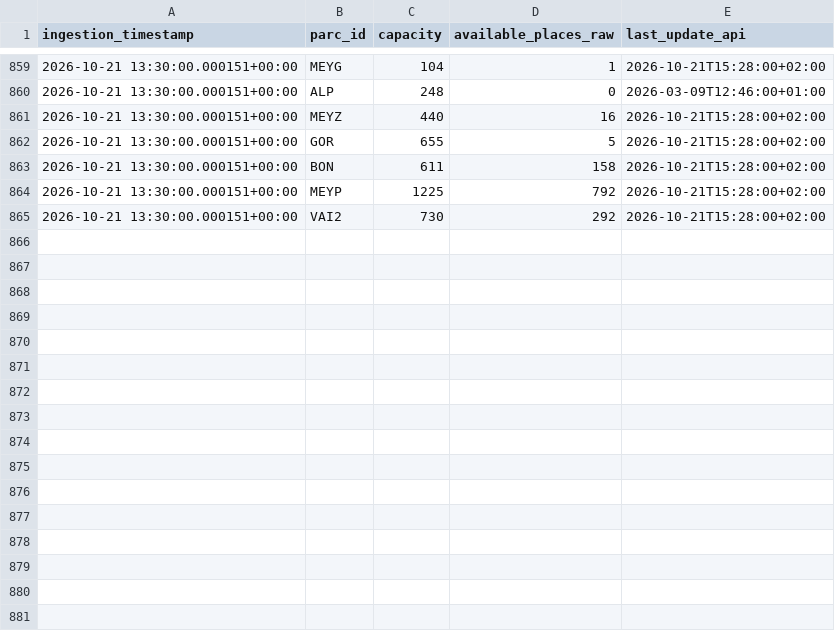
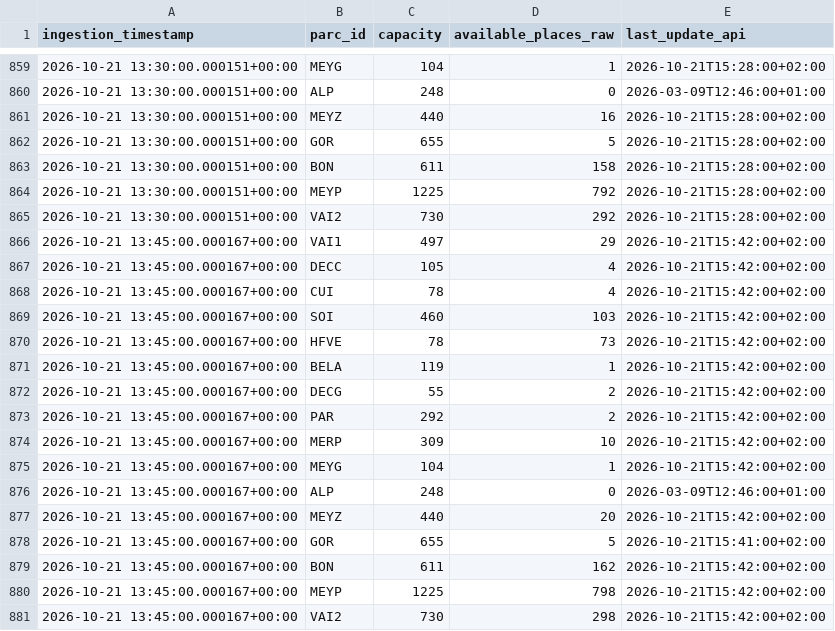
Before and after one commit to quen9669/Lyonflow-data, a CSV file: data/bronze/park_and_ride/2026-10-21.csv, drawn as a sheet; only a part is shown, gaps mark what is left out; the diff names each change by its address in the sheet, - before the commit and + after, or states it on an @@ line.

```diff
--- a/data/bronze/park_and_ride/2026-10-21.csv
+++ b/data/bronze/park_and_ride/2026-10-21.csv
+row 866: 2026-10-21 13:45:00.000167+00:00 | VAI1 | 497 | 29 | 2026-10-21T15:42:00+02:00
+row 867: 2026-10-21 13:45:00.000167+00:00 | DECC | 105 | 4 | 2026-10-21T15:42:00+02:00
+row 868: 2026-10-21 13:45:00.000167+00:00 | CUI | 78 | 4 | 2026-10-21T15:42:00+02:00
+row 869: 2026-10-21 13:45:00.000167+00:00 | SOI | 460 | 103 | 2026-10-21T15:42:00+02:00
+row 870: 2026-10-21 13:45:00.000167+00:00 | HFVE | 78 | 73 | 2026-10-21T15:42:00+02:00
+row 871: 2026-10-21 13:45:00.000167+00:00 | BELA | 119 | 1 | 2026-10-21T15:42:00+02:00
+row 872: 2026-10-21 13:45:00.000167+00:00 | DECG | 55 | 2 | 2026-10-21T15:42:00+02:00
+row 873: 2026-10-21 13:45:00.000167+00:00 | PAR | 292 | 2 | 2026-10-21T15:42:00+02:00
+row 874: 2026-10-21 13:45:00.000167+00:00 | MERP | 309 | 10 | 2026-10-21T15:42:00+02:00
+row 875: 2026-10-21 13:45:00.000167+00:00 | MEYG | 104 | 1 | 2026-10-21T15:42:00+02:00
+row 876: 2026-10-21 13:45:00.000167+00:00 | ALP | 248 | 0 | 2026-03-09T12:46:00+01:00
+row 877: 2026-10-21 13:45:00.000167+00:00 | MEYZ | 440 | 20 | 2026-10-21T15:42:00+02:00
+row 878: 2026-10-21 13:45:00.000167+00:00 | GOR | 655 | 5 | 2026-10-21T15:41:00+02:00
+row 879: 2026-10-21 13:45:00.000167+00:00 | BON | 611 | 162 | 2026-10-21T15:42:00+02:00
+row 880: 2026-10-21 13:45:00.000167+00:00 | MEYP | 1225 | 798 | 2026-10-21T15:42:00+02:00
+row 881: 2026-10-21 13:45:00.000167+00:00 | VAI2 | 730 | 298 | 2026-10-21T15:42:00+02:00
```
Also changed, not shown: data/bronze/parking/2026-10-21.csv, data/bronze/tcl_feed/2026-10-21.csv, 5 other files.
